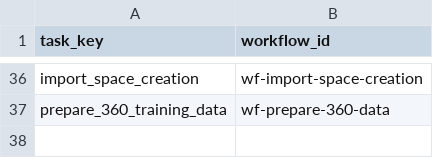
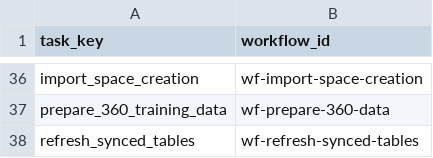
Before and after one commit to karsten-s-nielsen/luxury-lakehouse, a CSV file: dbt_project/seeds/task_workflow_mapping.csv, drawn as a sheet; only a part is shown, gaps mark what is left out.

```diff
--- a/dbt_project/seeds/task_workflow_mapping.csv
+++ b/dbt_project/seeds/task_workflow_mapping.csv
@@ -37 +37,2 @@ import_space_creation,wf-import-space-creation
 prepare_360_training_data,wf-prepare-360-data
+refresh_synced_tables,wf-refresh-synced-tables
```
Also changed, not shown: 2 other files.
